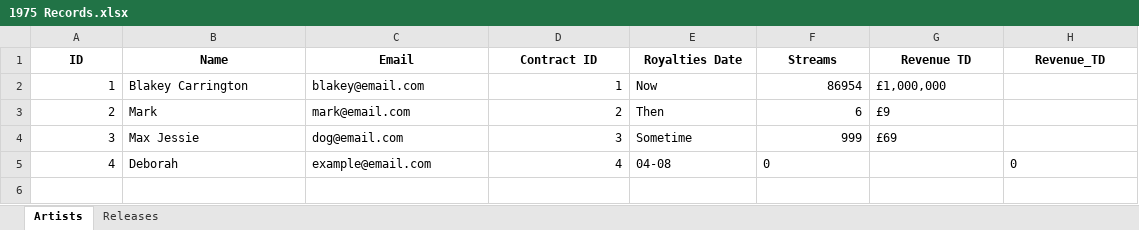
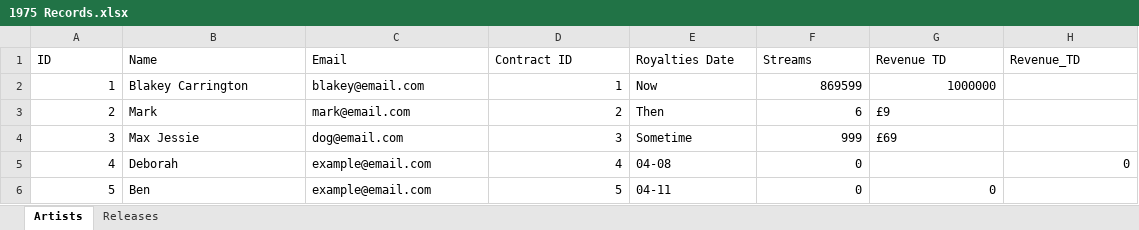
Before and after one commit to ItsDinok/1975, an Excel workbook: 1975 Records.xlsx, sheet Artists, drawn as a sheet; values as stored, in another font and other column widths than the file's, no borders; the diff names each change by its address in the sheet, - before the commit and + after, or states it on an @@ line.

```diff
--- a/1975 Records.xlsx (sheet Artists)
+++ b/1975 Records.xlsx (sheet Artists)
@@ A1:H1 bold: on → off, alignment: center → left @@
-F2 (Streams): 86954
+F2 (Streams): 869599
-G2 (Revenue TD): £1,000,000
+G2 (Revenue TD): 1000000
-F5 alignment: left
+F5 alignment: right
-H5 alignment: left
+H5 alignment: right
+row 6: 5 | Ben | example@email.com | 5 | 04-11 | 0 | 0
```
Also changed, not shown: sheet Releases, 2 other files.
